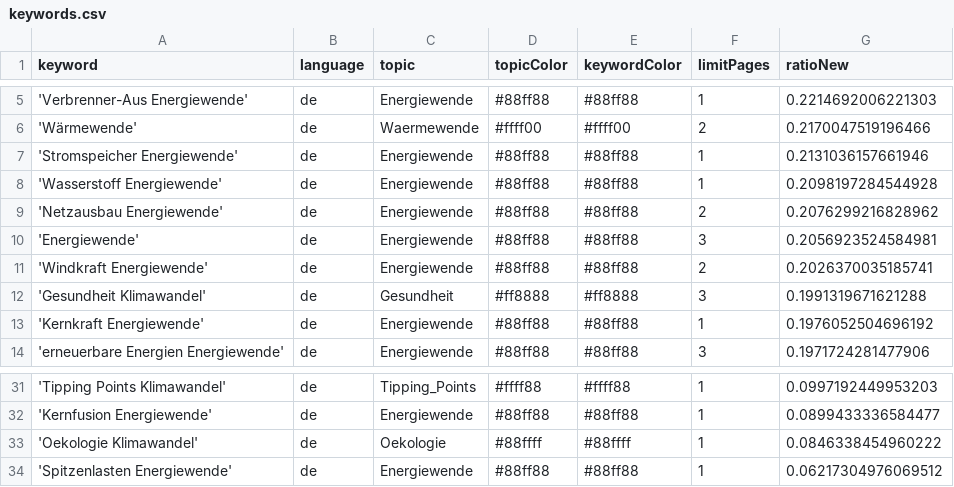
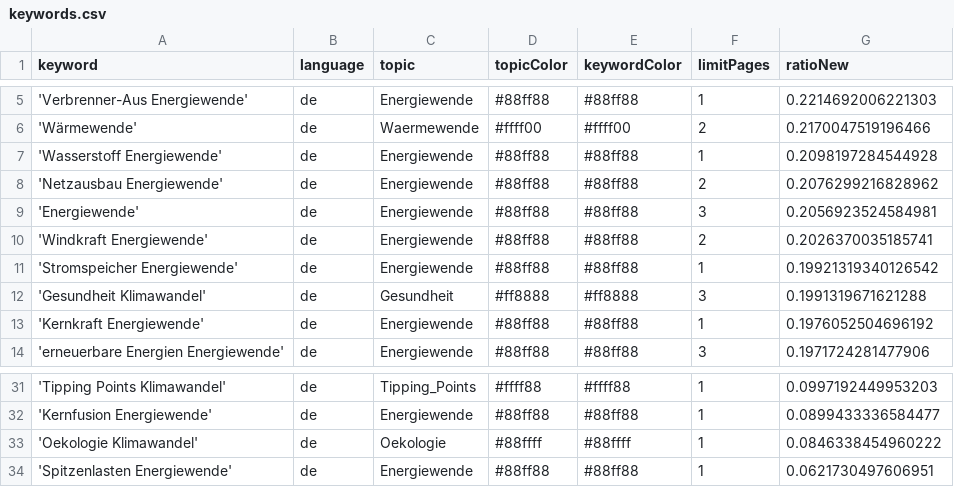
Before and after one commit to daschu83-news/climateIsComing, a CSV file: keywords.csv, drawn as a sheet; only a part is shown, gaps mark what is left out.

```diff
--- a/keywords.csv
+++ b/keywords.csv
@@ -6,3 +6,2 @@ keyword,language,topic,topicColor,keywordColor,limitPages,ratioNew
 'Wärmewende',de,Waermewende,#ffff00,#ffff00,2,0.2170047519196466
-'Stromspeicher Energiewende',de,Energiewende,#88ff88,#88ff88,1,0.2131036157661946
 'Wasserstoff Energiewende',de,Energiewende,#88ff88,#88ff88,1,0.2098197284544928
@@ -11,2 +10,3 @@ keyword,language,topic,topicColor,keywordColor,limitPages,ratioNew
 'Windkraft Energiewende',de,Energiewende,#88ff88,#88ff88,2,0.2026370035185741
+'Stromspeicher Energiewende',de,Energiewende,#88ff88,#88ff88,1,0.19921319340126542
 'Gesundheit Klimawandel',de,Gesundheit,#ff8888,#ff8888,3,0.1991319671621288
@@ -33,2 +33,2 @@ keyword,language,topic,topicColor,keywordColor,limitPages,ratioNew
 'Oekologie Klimawandel',de,Oekologie,#88ffff,#88ffff,1,0.0846338454960222
-'Spitzenlasten Energiewende',de,Energiewende,#88ff88,#88ff88,1,0.06217304976069512
+'Spitzenlasten Energiewende',de,Energiewende,#88ff88,#88ff88,1,0.0621730497606951
```
Also changed, not shown: csv/news_2026_08.csv.
